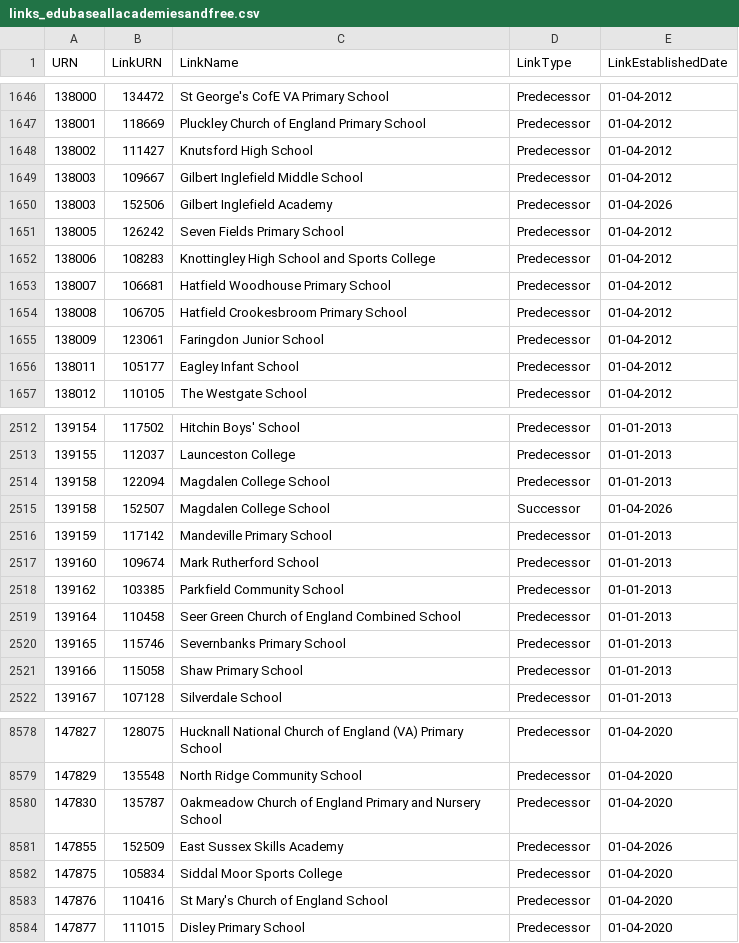
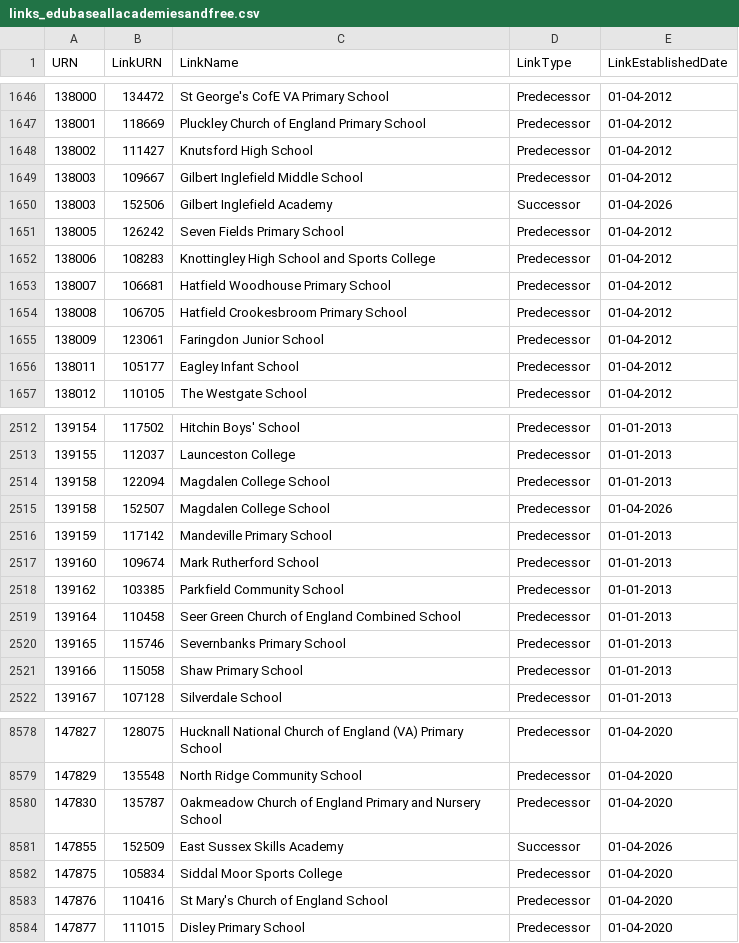
Before and after one commit to RogerHowellDfE/gias-data, a CSV file: data/links_edubaseallacademiesandfree.csv, drawn as a sheet; only a part is shown, gaps mark what is left out.

```diff
--- a/data/links_edubaseallacademiesandfree.csv
+++ b/data/links_edubaseallacademiesandfree.csv
@@ -1649,3 +1649,3 @@
 138003,109667,"Gilbert Inglefield Middle School","Predecessor","01-04-2012"
-138003,152506,"Gilbert Inglefield Academy","Predecessor","01-04-2026"
+138003,152506,"Gilbert Inglefield Academy","Successor","01-04-2026"
 138005,126242,"Seven Fields Primary School","Predecessor","01-04-2012"
@@ -2514,3 +2514,3 @@
 139158,122094,"Magdalen College School","Predecessor","01-01-2013"
-139158,152507,"Magdalen College School","Successor","01-04-2026"
+139158,152507,"Magdalen College School","Predecessor","01-04-2026"
 139159,117142,"Mandeville Primary School","Predecessor","01-01-2013"
@@ -8580,3 +8580,3 @@
 147830,135787,"Oakmeadow Church of England Primary and Nursery School","Predecessor","01-04-2020"
-147855,152509,"East Sussex Skills Academy","Predecessor","01-04-2026"
+147855,152509,"East Sussex Skills Academy","Successor","01-04-2026"
 147875,105834,"Siddal Moor Sports College","Predecessor","01-04-2020"
```
Also changed, not shown: data/links_edubaseallstatefunded.csv, 4 other files.
